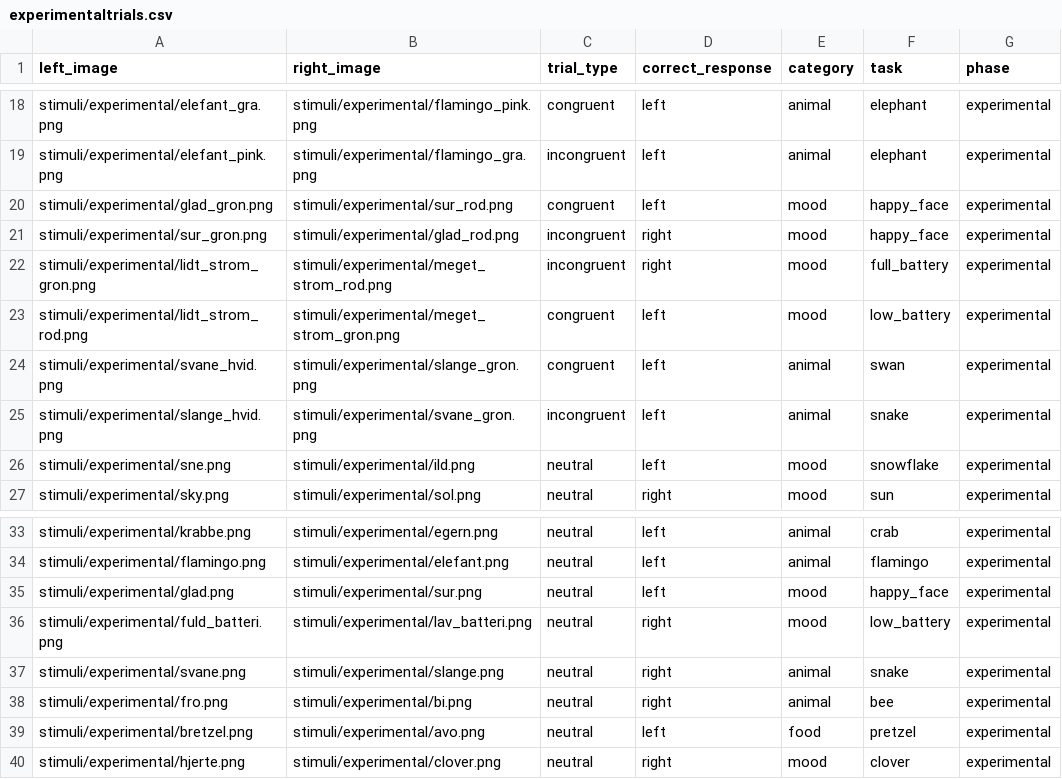
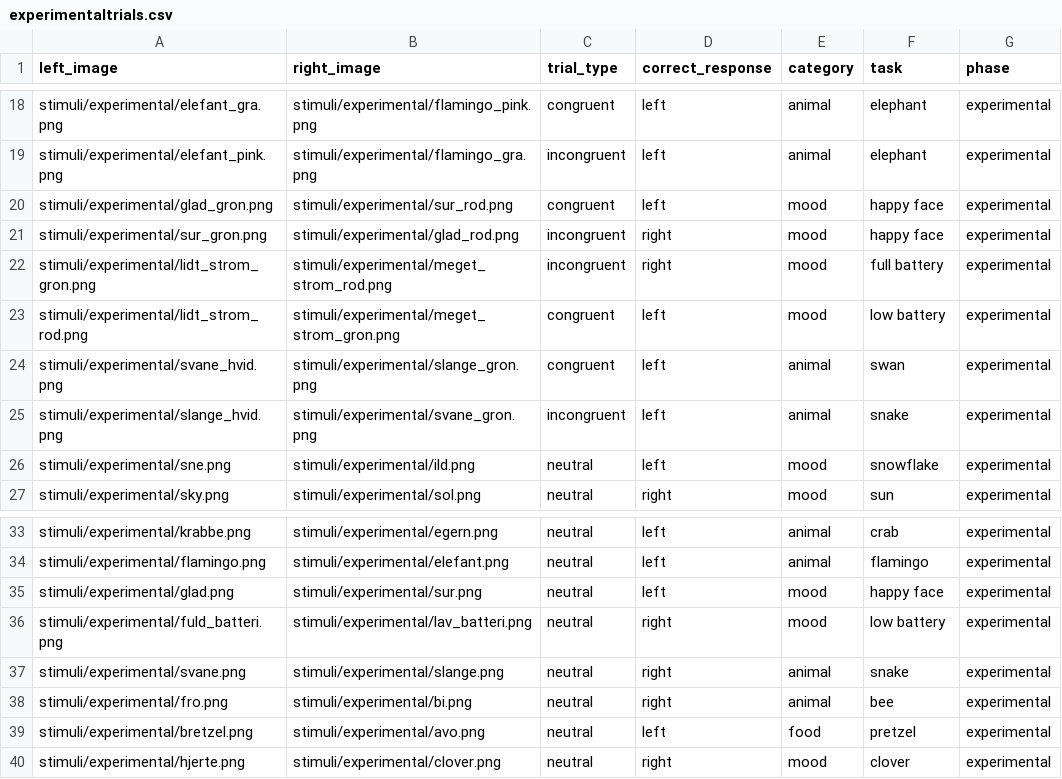
Before and after one commit to laurabpaulsen/EEG_and_mouse_tracking, a CSV file: trial_info/experimentaltrials.csv, drawn as a sheet; only a part is shown, gaps mark what is left out.

```diff
--- a/trial_info/experimentaltrials.csv
+++ b/trial_info/experimentaltrials.csv
@@ -19,6 +19,6 @@ stimuli/experimental/elefant_gra.png;stimuli/experimental/flamingo_pink.png;cong
 stimuli/experimental/elefant_pink.png;stimuli/experimental/flamingo_gra.png;incongruent;left;animal;elephant;experimental
-stimuli/experimental/glad_gron.png;stimuli/experimental/sur_rod.png;congruent;left;mood;happy_face;experimental
-stimuli/experimental/sur_gron.png;stimuli/experimental/glad_rod.png;incongruent;right;mood;happy_face;experimental
-stimuli/experimental/lidt_strom_gron.png;stimuli/experimental/meget_strom_rod.png;incongruent;right;mood;full_battery;experimental
-stimuli/experimental/lidt_strom_rod.png;stimuli/experimental/meget_strom_gron.png;congruent;left;mood;low_battery;experimental
+stimuli/experimental/glad_gron.png;stimuli/experimental/sur_rod.png;congruent;left;mood;happy face;experimental
+stimuli/experimental/sur_gron.png;stimuli/experimental/glad_rod.png;incongruent;right;mood;happy face;experimental
+stimuli/experimental/lidt_strom_gron.png;stimuli/experimental/meget_strom_rod.png;incongruent;right;mood;full battery;experimental
+stimuli/experimental/lidt_strom_rod.png;stimuli/experimental/meget_strom_gron.png;congruent;left;mood;low battery;experimental
 stimuli/experimental/svane_hvid.png;stimuli/experimental/slange_gron.png;congruent;left;animal;swan;experimental
@@ -34,4 +34,4 @@ stimuli/experimental/krabbe.png;stimuli/experimental/egern.png;neutral;left;anim
 stimuli/experimental/flamingo.png;stimuli/experimental/elefant.png;neutral;left;animal;flamingo;experimental
-stimuli/experimental/glad.png;stimuli/experimental/sur.png;neutral;left;mood;happy_face;experimental
-stimuli/experimental/fuld_batteri.png;stimuli/experimental/lav_batteri.png;neutral;right;mood;low_battery;experimental
+stimuli/experimental/glad.png;stimuli/experimental/sur.png;neutral;left;mood;happy face;experimental
+stimuli/experimental/fuld_batteri.png;stimuli/experimental/lav_batteri.png;neutral;right;mood;low battery;experimental
 stimuli/experimental/svane.png;stimuli/experimental/slange.png;neutral;right;animal;snake;experimental
```
Also changed, not shown: 1 other file.
